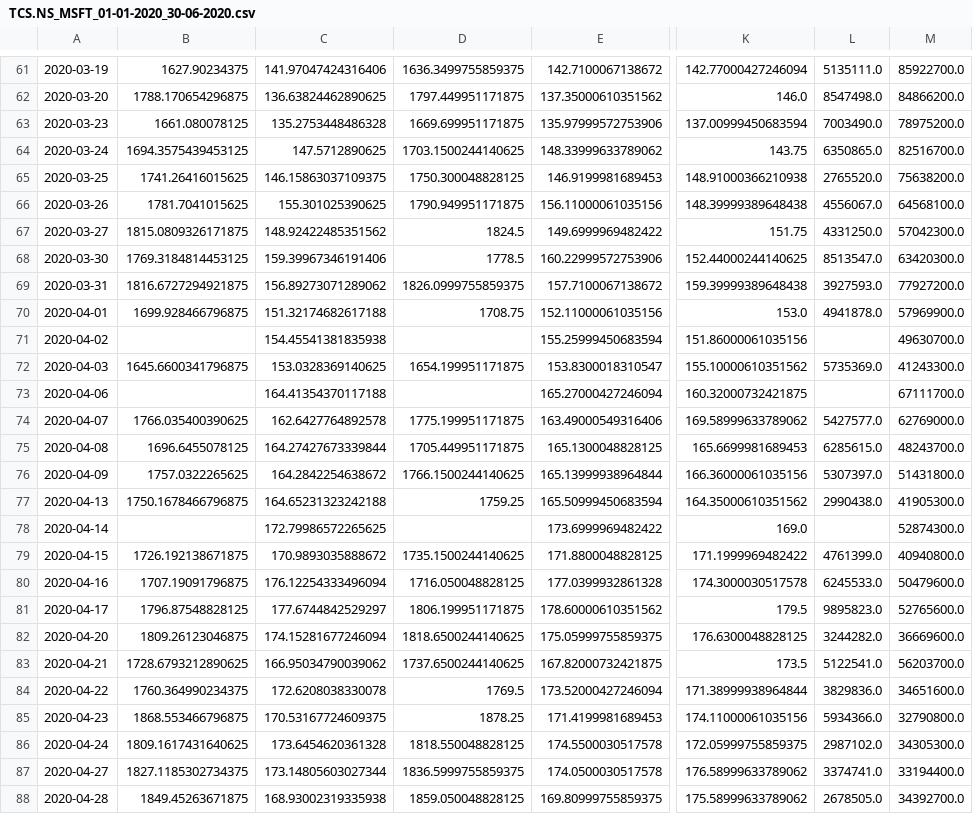
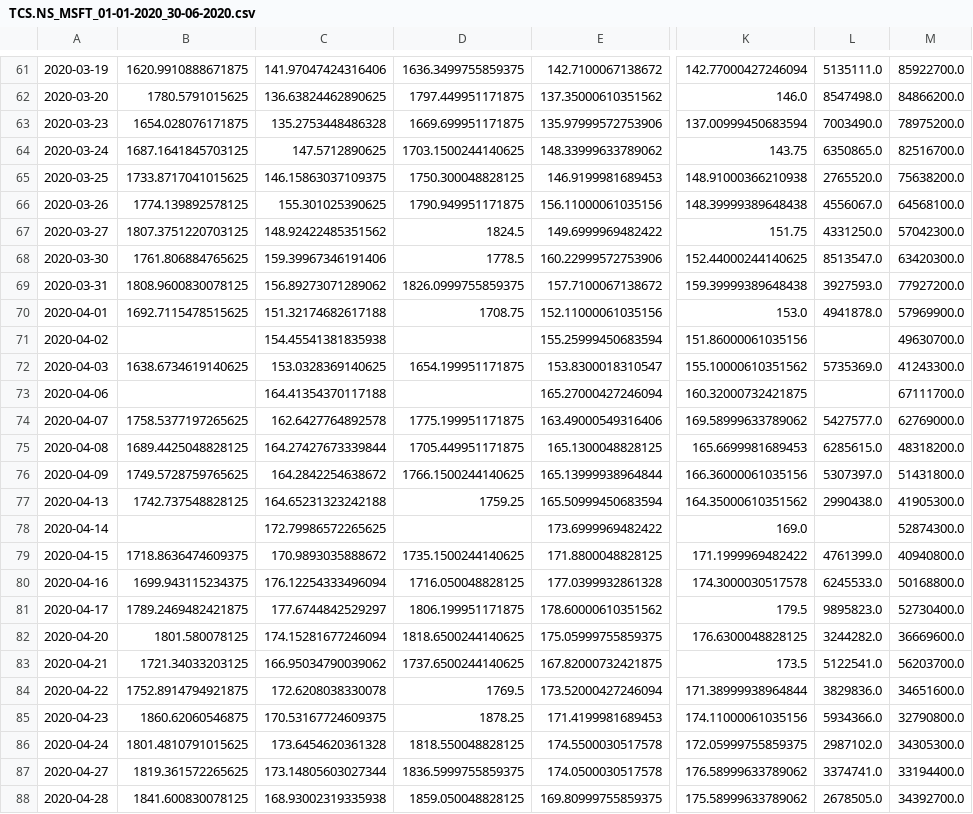
Before and after one commit to me-yutakun/StockMarketAnalyzer, a CSV file: TCS.NS_MSFT_01-01-2020_30-06-2020.csv, drawn as a sheet; only a part is shown, gaps mark what is left out; the diff covers the shown part only; the diff names each change by its address in the sheet, - before the commit and + after, or states it on an @@ line.

```diff
--- a/TCS.NS_MSFT_01-01-2020_30-06-2020.csv
+++ b/TCS.NS_MSFT_01-01-2020_30-06-2020.csv
-B61: 1627.90234375
+B61: 1620.9910888671875
-B62: 1788.170654296875
+B62: 1780.5791015625
-B63: 1661.080078125
+B63: 1654.028076171875
-B64: 1694.3575439453125
+B64: 1687.1641845703125
-B65: 1741.26416015625
+B65: 1733.8717041015625
-B66: 1781.7041015625
+B66: 1774.139892578125
-B67: 1815.0809326171875
+B67: 1807.3751220703125
-B68: 1769.3184814453125
+B68: 1761.806884765625
-B69: 1816.6727294921875
+B69: 1808.9600830078125
-B70: 1699.928466796875
+B70: 1692.7115478515625
-B72: 1645.6600341796875
+B72: 1638.6734619140625
-B74: 1766.035400390625
+B74: 1758.5377197265625
-B75: 1696.6455078125
+B75: 1689.4425048828125
-M75: 48243700.0
+M75: 48318200.0
-B76: 1757.0322265625
+B76: 1749.5728759765625
-B77: 1750.1678466796875
+B77: 1742.737548828125
-B79: 1726.192138671875
+B79: 1718.8636474609375
-B80: 1707.19091796875
+B80: 1699.943115234375
-M80: 50479600.0
+M80: 50168800.0
-B81: 1796.87548828125
+B81: 1789.2469482421875
-M81: 52765600.0
+M81: 52730400.0
-B82: 1809.26123046875
+B82: 1801.580078125
-B83: 1728.6793212890625
+B83: 1721.34033203125
-B84: 1760.364990234375
+B84: 1752.8914794921875
-B85: 1868.553466796875
+B85: 1860.62060546875
-B86: 1809.1617431640625
+B86: 1801.4810791015625
-B87: 1827.1185302734375
+B87: 1819.361572265625
-B88: 1849.45263671875
+B88: 1841.600830078125
```
Also changed, not shown: 97 edited cells elsewhere in this file, 2 other files.
